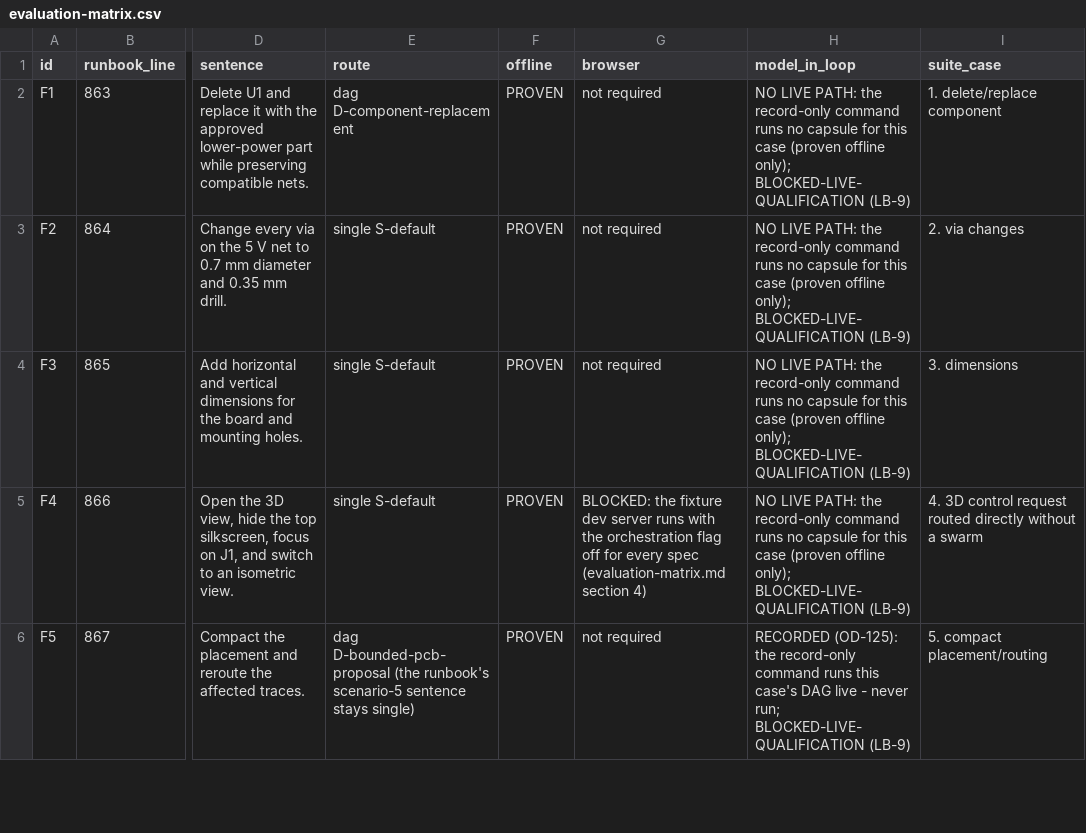
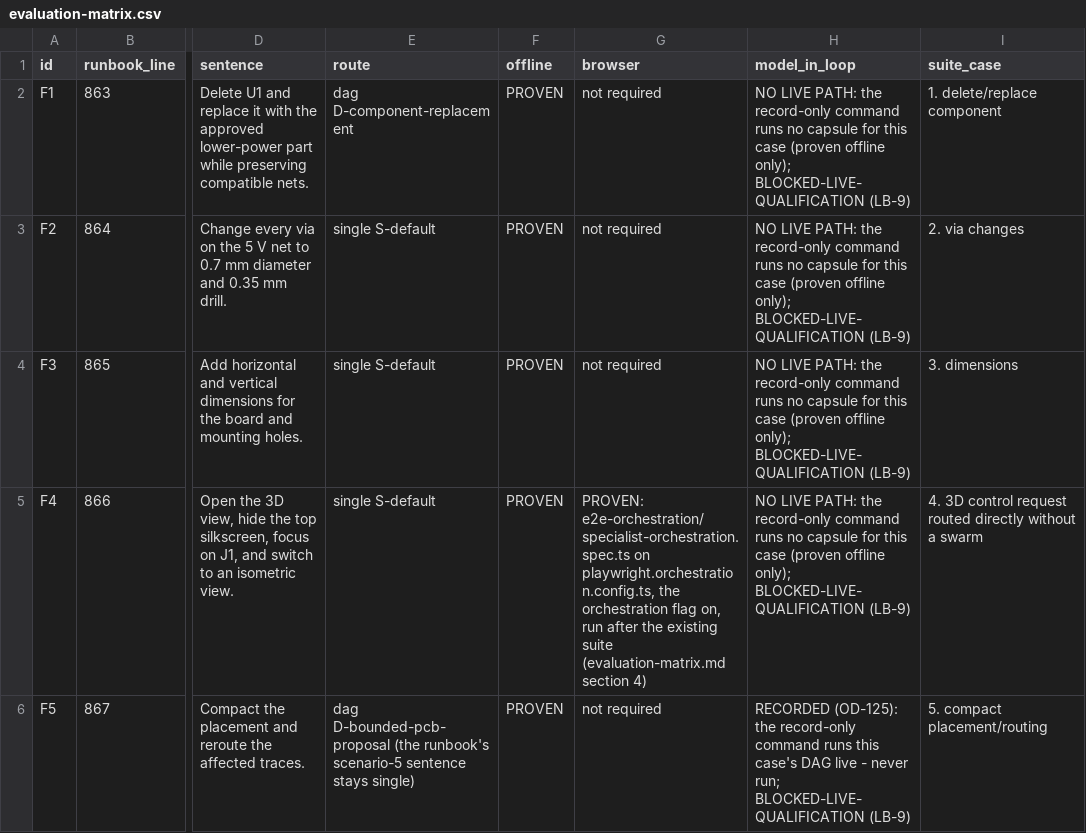
Before and after one commit to dantdani/sirkit-edit, a CSV file: artifacts/ai-control-plane-b21/evaluation-matrix.csv, drawn as a sheet; only a part is shown, gaps mark what is left out; the diff covers the shown part only; the diff names each change by its address in the sheet, - before the commit and + after, or states it on an @@ line.

Commit message:
B21-F2: the browser spec on its own flag-on Playwright config, run after the existing suite
- playwright.orchestration.config.ts: the base config's web server (its command derived with only the port moved, its whole environment
  spread) plus SIRKIT_ORCHESTRATION_ENABLED=1 and the circuit specialist routed to anthropic, its own port, test dir
  (e2e-orchestration/), report and output folders; reuseExistingServer false. The flag is read at request time, so the two configs run
  ONE AFTER THE OTHER - one next dev at a time, no next.config.ts change, B18-E's browser proofs untouched (the lead's D21-43 decision).
- e2e-orchestration/specialist-orchestration.spec.ts: F4 - a 3D request is one coordinator turn with the router live (D21-30's browser
  half); F6 in part - each role on its routed provider, the status line, presented once where a verifier decides, the escalation line
  counting two sources with nothing presented where both parties seal; F12 in part - E3's resume on the chat surface after a Stop.
  Five evidence PNGs.
- CI: one extra page-browser-e2e step after the existing one, the upload carrying the new folders; .gitignore.
- evaluation-matrix.{md,csv,json}: the three browser cells (the generator re-run), section 4 DELIVERED, citations.
- D21-43 closed; D21-30 closed; D21-45 opened (low: F12's rejected presentation stays offline) - the lead's decision: B21-F2b.

Each browser test red first (five failing runs); adversarial review under four lenses: 12 findings, 6 confirmed and fixed test-first;
the lead fixed the check's residual (the port guard on a default port). Both browser runs within OD-30's 30 minutes, one after the
other. No production file changed.

```diff
--- a/artifacts/ai-control-plane-b21/evaluation-matrix.csv
+++ b/artifacts/ai-control-plane-b21/evaluation-matrix.csv
-G5 (browser): BLOCKED: the fixture dev server runs with the orchestration flag off for every spec (evaluation-matrix.md section…
+G5 (browser): PROVEN: e2e-orchestration/specialist-orchestration.spec.ts on playwright.orchestration.config.ts, the orchestration flag on, run after the existing suite (evaluation-matrix.md section…
```
Also changed, not shown: 2 edited cells elsewhere in this file, 17 other files.
